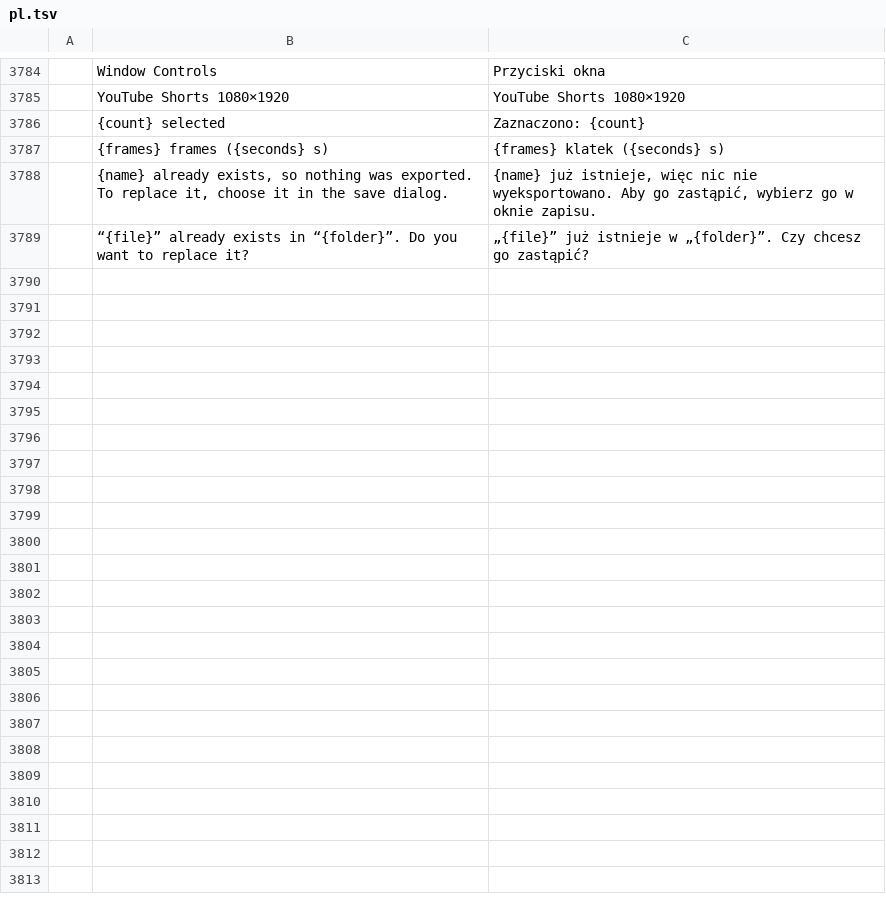
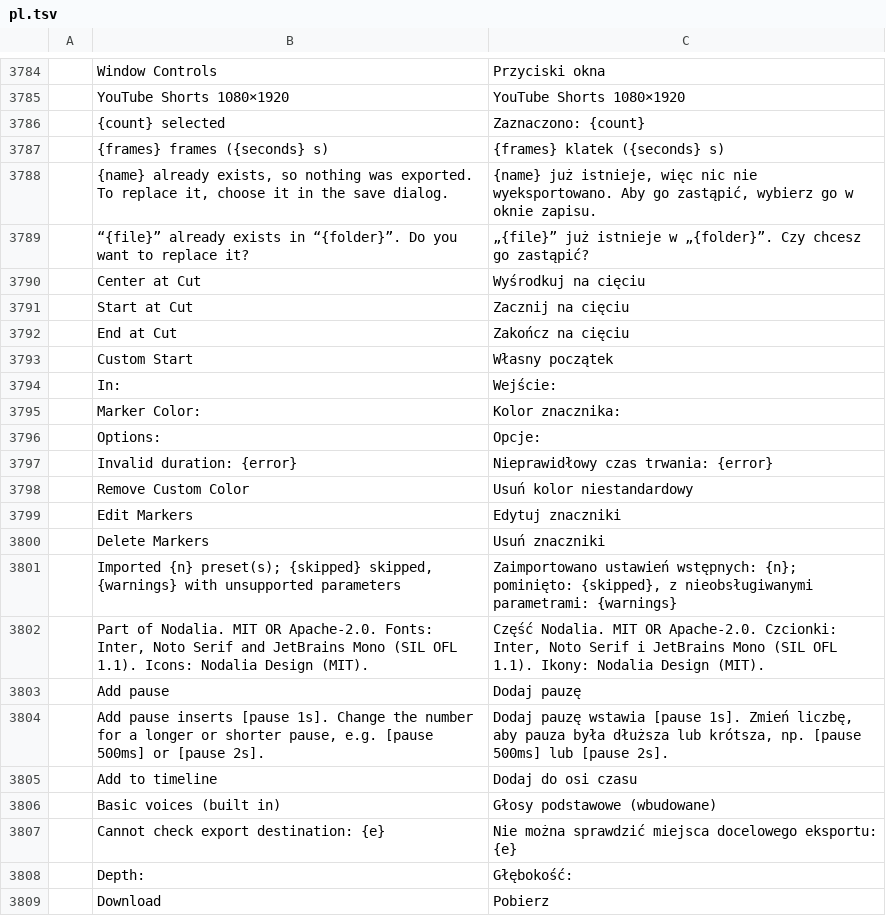
Before and after one commit to getnodalia/toma, a TSV file: crates/ui-egui/src/i18n/pl.tsv, drawn as a sheet; only a part is shown, gaps mark what is left out; the diff covers the shown part only; the diff names each change by its address in the sheet, - before the commit and + after, or states it on an @@ line.

```diff
--- a/crates/ui-egui/src/i18n/pl.tsv
+++ b/crates/ui-egui/src/i18n/pl.tsv
+row 3790:  | Center at Cut | Wyśrodkuj na cięciu
+row 3791:  | Start at Cut | Zacznij na cięciu
+row 3792:  | End at Cut | Zakończ na cięciu
+row 3793:  | Custom Start | Własny początek
+row 3794:  | In: | Wejście:
+row 3795:  | Marker Color: | Kolor znacznika:
+row 3796:  | Options: | Opcje:
+row 3797:  | Invalid duration: {error} | Nieprawidłowy czas trwania: {error}
+row 3798:  | Remove Custom Color | Usuń kolor niestandardowy
+row 3799:  | Edit Markers | Edytuj znaczniki
+row 3800:  | Delete Markers | Usuń znaczniki
+row 3801:  | Imported {n} preset(s); {skipped} skipped, {warnings} with unsupported parameters | Zaimportowano ustawień wstępnych: {n}; pominięto: {skipped}, z nieobsługiwanymi parametrami: {warnings}
+row 3802:  | Part of Nodalia. MIT OR Apache-2.0. Fonts: Inter, Noto Serif and JetBrains Mono (SIL OFL 1.1). Icons: Nodalia Design (MIT). | Część Nodalia. MIT OR Apache-2.0. Czcionki: Inter, Noto Serif i JetBrains Mono (SIL OFL 1.1). Ikony: Nodalia Design (MIT).
+row 3803:  | Add pause | Dodaj pauzę
+row 3804:  | Add pause inserts [pause 1s]. Change the number for a longer or shorter pause, e.g. [pause 500ms] or [pause 2s]. | Dodaj pauzę wstawia [pause 1s]. Zmień liczbę, aby pauza była dłuższa lub krótsza, np. [pause 500ms] lub [pause 2s].
+row 3805:  | Add to timeline | Dodaj do osi czasu
+row 3806:  | Basic voices (built in) | Głosy podstawowe (wbudowane)
+row 3807:  | Cannot check export destination: {e} | Nie można sprawdzić miejsca docelowego eksportu: {e}
+row 3808:  | Depth: | Głębokość:
+row 3809:  | Download | Pobierz
```
Also changed, not shown: 31 added rows elsewhere in this file, crates/ui-egui/src/i18n/bs.tsv, crates/ui-egui/src/i18n/cs.tsv, 12 other files.
